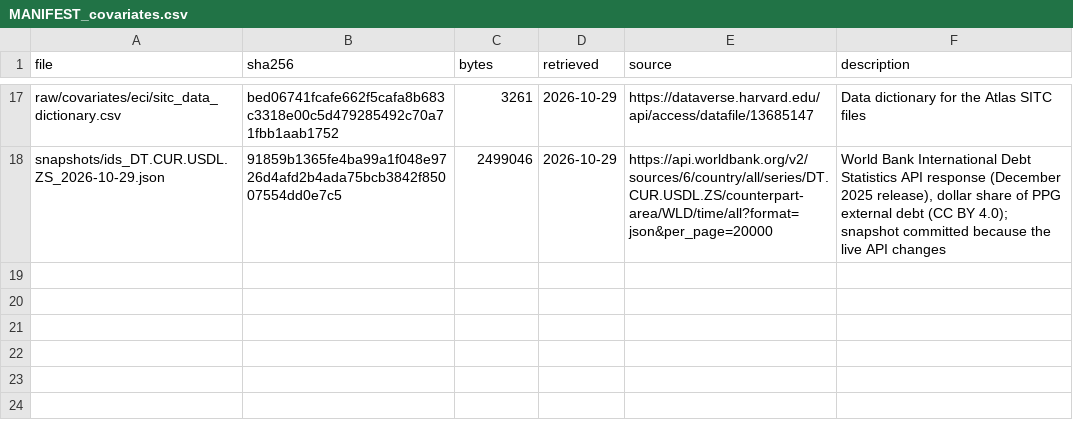
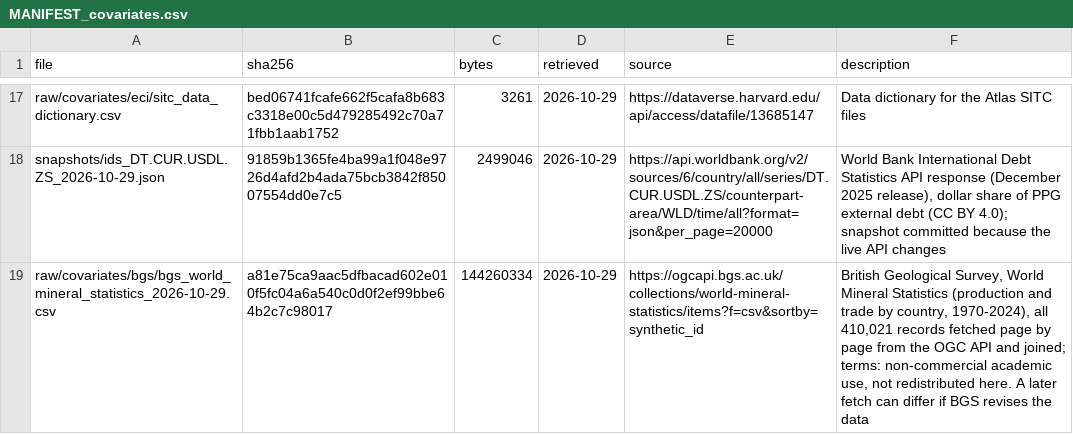
Before and after one commit to SeanBRogers/Enforcement-Intensity-Index-EII, a CSV file: v2/sources/MANIFEST_covariates.csv, drawn as a sheet; only a part is shown, gaps mark what is left out.

```diff
--- a/v2/sources/MANIFEST_covariates.csv
+++ b/v2/sources/MANIFEST_covariates.csv
@@ -18 +18,2 @@
 "snapshots/ids_DT.CUR.USDL.ZS_2026-10-29.json","91859b1365fe4ba99a1f048e9726d4afd2b4ada75bcb3842f85007554dd0e7c5",2499046,"2026-10-29","https://api.worldbank.org/v2/sources/6/country/all/series/DT.CUR.USDL.ZS/counterpart-area/WLD/time/all?format=json&per_page=20000","World Bank International Debt Statistics API response (December 2025 release), dollar share of PPG external debt (CC BY 4.0); snapshot committed because the live API changes"
+"raw/covariates/bgs/bgs_world_mineral_statistics_2026-10-29.csv","a81e75ca9aac5dfbacad602e010f5fc04a6a540c0d0f2ef99bbe64b2c7c98017",144260334,"2026-10-29","https://ogcapi.bgs.ac.uk/collections/world-mineral-statistics/items?f=csv&sortby=synthetic_id","British Geological Survey, World Mineral Statistics (production and trade by country, 1970-2024), all 410,021 records fetched page by page from the OGC API and joined; terms: non-commercial academic use, not redistributed here. A later fetch can differ if BGS revises the data"
```
Also changed, not shown: 11 other files.
